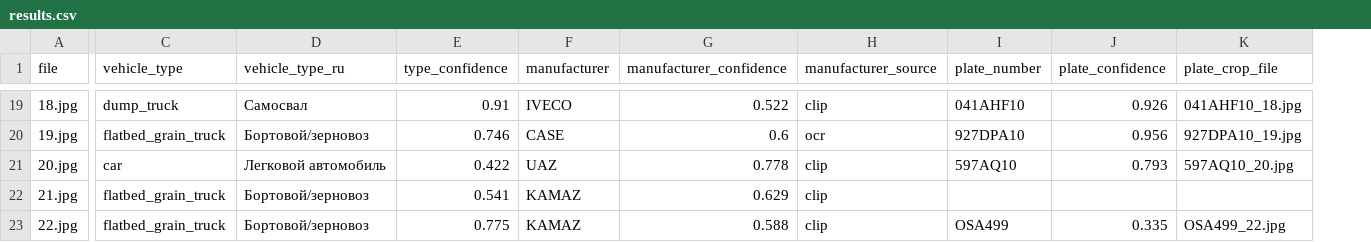
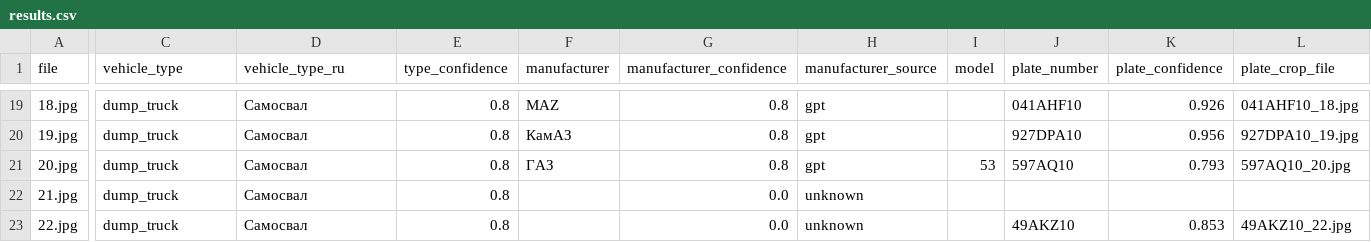
Before and after one commit to Aybonya/Agro_Info, a CSV file: results/results.csv, drawn as a sheet; only a part is shown, gaps mark what is left out; addresses are those after the commit; the diff covers the shown part only; the diff names each change by its address in the sheet, - before the commit and + after, or states it on an @@ line.

```diff
--- a/results/results.csv
+++ b/results/results.csv
+column I (model), row 21: 53
-E19 (type_confidence): 0.91
+E19 (type_confidence): 0.8
-F19 (manufacturer): IVECO
+F19 (manufacturer): MAZ
-G19 (manufacturer_confidence): 0.522
+G19 (manufacturer_confidence): 0.8
-H19 (manufacturer_source): clip
+H19 (manufacturer_source): gpt
-C20 (vehicle_type): flatbed_grain_truck
+C20 (vehicle_type): dump_truck
-D20 (vehicle_type_ru): Бортовой/зерновоз
+D20 (vehicle_type_ru): Самосвал
-E20 (type_confidence): 0.746
+E20 (type_confidence): 0.8
-F20 (manufacturer): CASE
+F20 (manufacturer): КамАЗ
-G20 (manufacturer_confidence): 0.6
+G20 (manufacturer_confidence): 0.8
-H20 (manufacturer_source): ocr
+H20 (manufacturer_source): gpt
-C21 (vehicle_type): car
+C21 (vehicle_type): dump_truck
-D21 (vehicle_type_ru): Легковой автомобиль
+D21 (vehicle_type_ru): Самосвал
-E21 (type_confidence): 0.422
+E21 (type_confidence): 0.8
-F21 (manufacturer): UAZ
+F21 (manufacturer): ГАЗ
-G21 (manufacturer_confidence): 0.778
+G21 (manufacturer_confidence): 0.8
-H21 (manufacturer_source): clip
+H21 (manufacturer_source): gpt
-C22:C23 (vehicle_type): flatbed_grain_truck
+C22:C23 (vehicle_type): dump_truck
-D22:D23 (vehicle_type_ru): Бортовой/зерновоз
+D22:D23 (vehicle_type_ru): Самосвал
-E22 (type_confidence): 0.541
+E22 (type_confidence): 0.8
-F22:F23 (manufacturer): KAMAZ
+F22:F23 (manufacturer): (empty)
-G22 (manufacturer_confidence): 0.629
+G22 (manufacturer_confidence): 0.0
-H22:H23 (manufacturer_source): clip
+H22:H23 (manufacturer_source): unknown
-E23 (type_confidence): 0.775
+E23 (type_confidence): 0.8
-G23 (manufacturer_confidence): 0.588
+G23 (manufacturer_confidence): 0.0
-J23 (plate_number): OSA499
+J23 (plate_number): 49AKZ10
-K23 (plate_confidence): 0.335
+K23 (plate_confidence): 0.853
-L23 (plate_crop_file): OSA499_22.jpg
+L23 (plate_crop_file): 49AKZ10_22.jpg
```
Also changed, not shown: 90 edited cells elsewhere in this file, 44 other files.
